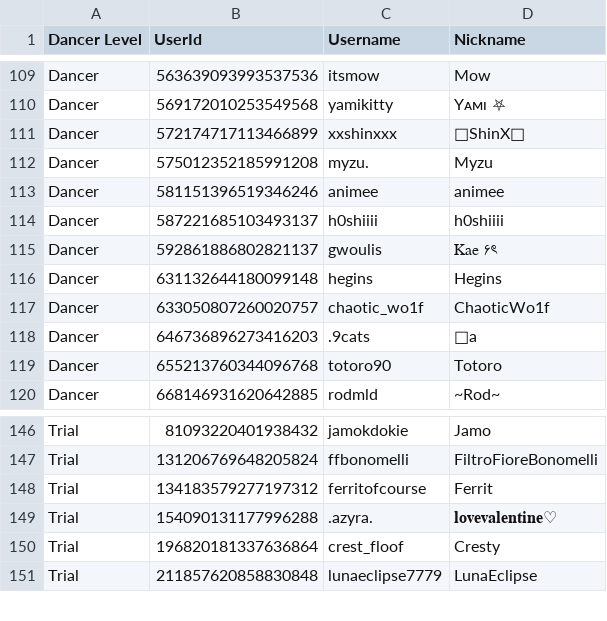
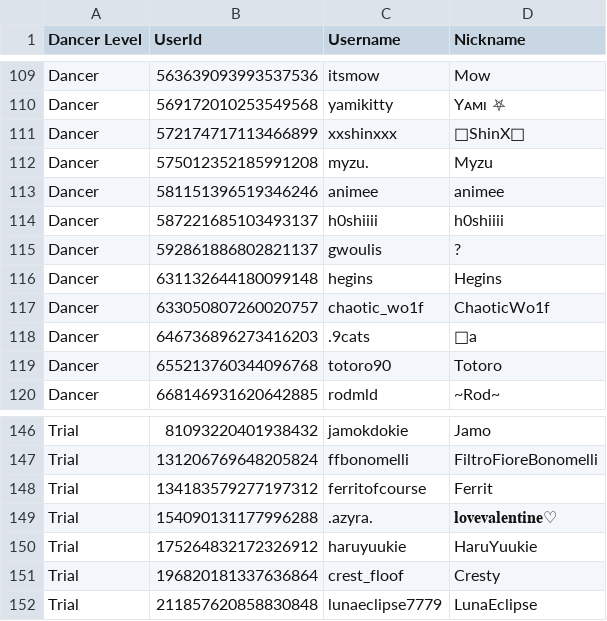
Before and after one commit to Club-Temptation/TempWorldPictures, a CSV file: web/dancers.csv, drawn as a sheet; only a part is shown, gaps mark what is left out.

Commit message:
Update Data From Discord and Google Sheets

```diff
--- a/web/dancers.csv
+++ b/web/dancers.csv
@@ -114,3 +114,3 @@ Dancer,581151396519346246,animee,animee
 Dancer,587221685103493137,h0shiiii,h0shiiii
-Dancer,592861886802821137,gwoulis,Kae ۶ৎ
+Dancer,592861886802821137,gwoulis,?
 Dancer,631132644180099148,hegins,Hegins
@@ -149,2 +149,3 @@ Trial,134183579277197312,ferritofcourse,Ferrit
 Trial,154090131177996288,.azyra.,𝐥𝐨𝐯𝐞𝐯𝐚𝐥𝐞𝐧𝐭𝐢𝐧𝐞♡
+Trial,175264832172326912,haruyuukie,HaruYuukie
 Trial,196820181337636864,crest_floof,Cresty
```
Also changed, not shown: 2 other files.
